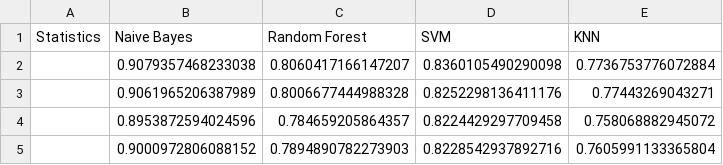
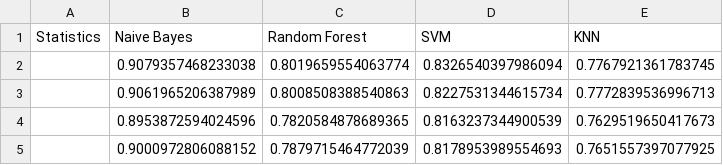
Before and after one commit to billstam12/Data-Mining, a CSV file: ergasia1/results/EvaluationMetric_10fold.csv, drawn as a sheet.

```diff
--- a/ergasia1/results/EvaluationMetric_10fold.csv
+++ b/ergasia1/results/EvaluationMetric_10fold.csv
@@ -1,5 +1,5 @@
 Statistics	Naive Bayes	Random Forest	SVM	KNN
-	0.9079357468233038	0.8060417166147207	0.8360105490290098	0.7736753776072884
-	0.9061965206387989	0.8006677444988328	0.8252298136411176	0.77443269043271
-	0.8953872594024596	0.784659205864357	0.8224429297709458	0.758068882945072
-	0.9000972806088152	0.7894890782273903	0.8228542937892716	0.7605991133365804
+	0.9079357468233038	0.8019659554063774	0.8326540397986094	0.7767921361783745
+	0.9061965206387989	0.8008508388540863	0.8227531344615734	0.7772839536996713
+	0.8953872594024596	0.7820584878689365	0.8163237344900539	0.7629519650417673
+	0.9000972806088152	0.7879715464772039	0.8178953989554693	0.7651557397077925
```
Also changed, not shown: 4 other files.
